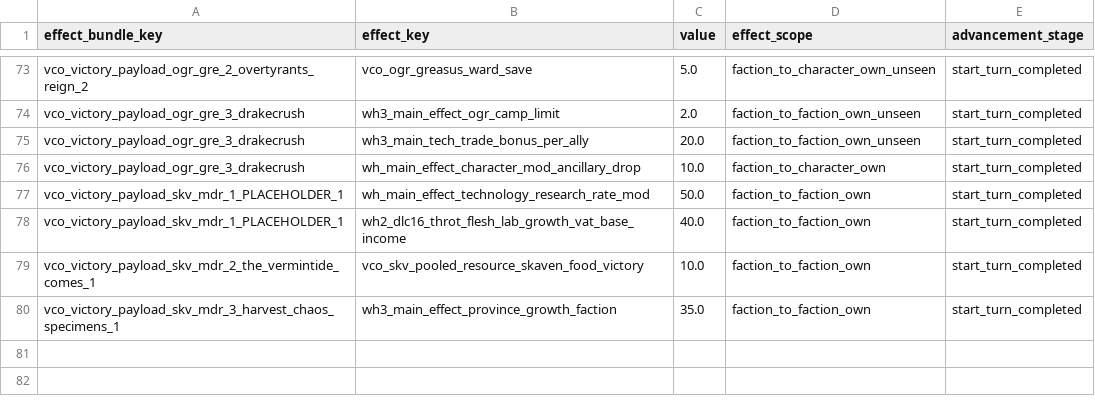
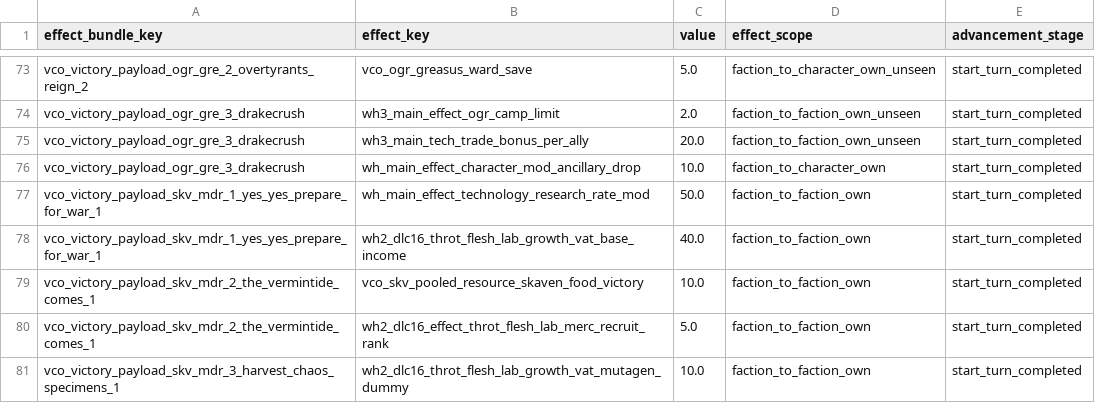
Before and after one commit to msolefonte/vco, a TSV file: src/db/effect_bundles_to_effects_junctions_tables_vco.tsv, drawn as a sheet; only a part is shown, gaps mark what is left out.

```diff
--- a/src/db/effect_bundles_to_effects_junctions_tables_vco.tsv
+++ b/src/db/effect_bundles_to_effects_junctions_tables_vco.tsv
@@ -76,5 +76,6 @@ vco_victory_payload_ogr_gre_3_drakecrush	wh3_main_tech_trade_bonus_per_ally	20.0
 vco_victory_payload_ogr_gre_3_drakecrush	wh_main_effect_character_mod_ancillary_drop	10.0	faction_to_character_own	start_turn_completed
-vco_victory_payload_skv_mdr_1_PLACEHOLDER_1	wh_main_effect_technology_research_rate_mod	50.0	faction_to_faction_own	start_turn_completed
-vco_victory_payload_skv_mdr_1_PLACEHOLDER_1	wh2_dlc16_throt_flesh_lab_growth_vat_base_income	40.0	faction_to_faction_own	start_turn_completed
+vco_victory_payload_skv_mdr_1_yes_yes_prepare_for_war_1	wh_main_effect_technology_research_rate_mod	50.0	faction_to_faction_own	start_turn_completed
+vco_victory_payload_skv_mdr_1_yes_yes_prepare_for_war_1	wh2_dlc16_throt_flesh_lab_growth_vat_base_income	40.0	faction_to_faction_own	start_turn_completed
 vco_victory_payload_skv_mdr_2_the_vermintide_comes_1	vco_skv_pooled_resource_skaven_food_victory	10.0	faction_to_faction_own	start_turn_completed
-vco_victory_payload_skv_mdr_3_harvest_chaos_specimens_1	wh3_main_effect_province_growth_faction	35.0	faction_to_faction_own	start_turn_completed
+vco_victory_payload_skv_mdr_2_the_vermintide_comes_1	wh2_dlc16_effect_throt_flesh_lab_merc_recruit_rank	5.0	faction_to_faction_own	start_turn_completed
+vco_victory_payload_skv_mdr_3_harvest_chaos_specimens_1	wh2_dlc16_throt_flesh_lab_growth_vat_mutagen_dummy	10.0	faction_to_faction_own	start_turn_completed
```
Also changed, not shown: src/db/effect_bundles_tables_vco.tsv, src/db/vco_effect_bundles.loc.tsv, 5 other files.
